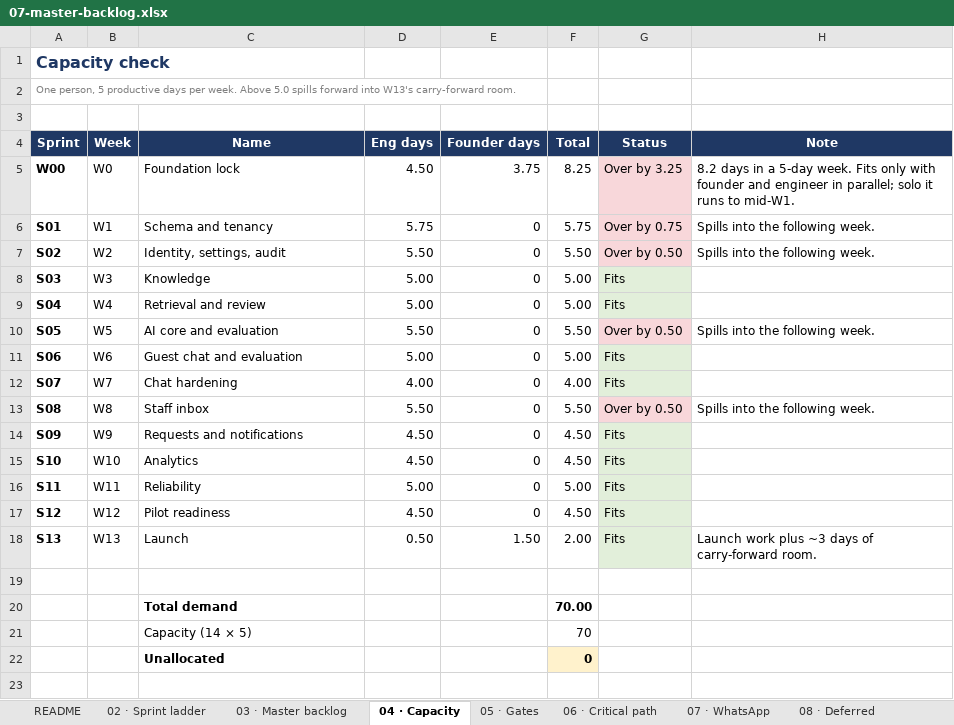
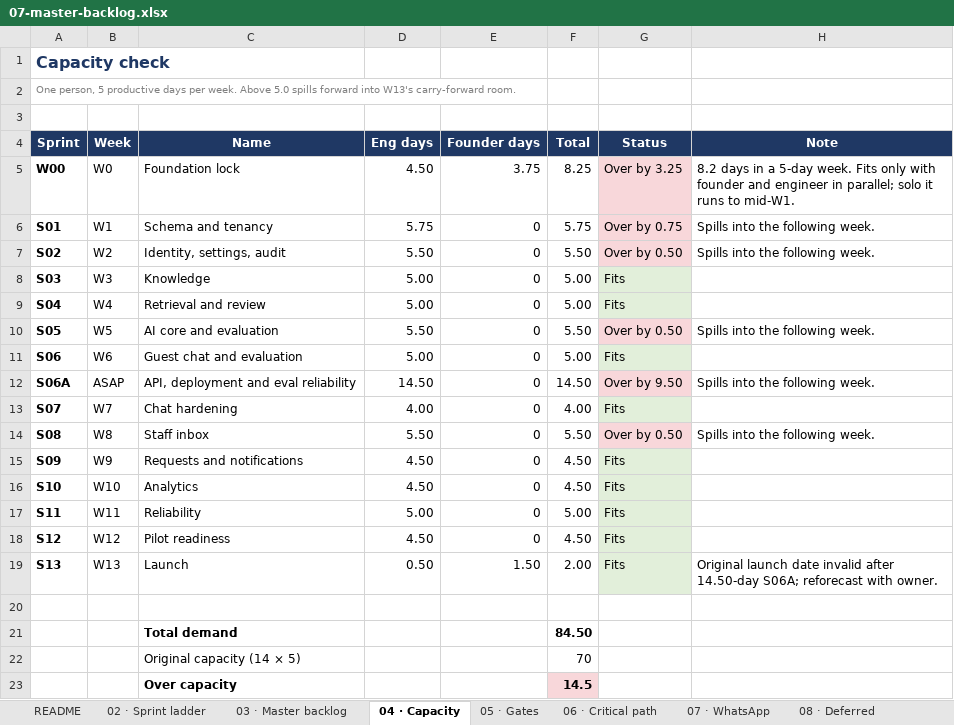
Before and after one commit to jtanori/ai-guest-concierge-1, an Excel workbook: docs/07-master-backlog.xlsx, sheet 04 · Capacity, drawn as a sheet; values as stored, in another font and other column widths than the file's, no borders; removed rows and columns are numbered as before the commit, all else as after; the diff names each change by its address in the sheet, - before the commit and + after, or states it on an @@ line.

Commit message:
docs: plan S06A API, deploy and eval reliability
Co-authored-by: arena-agent <297053741+arena-agent@users.noreply.github.com>

```diff
--- a/docs/07-master-backlog.xlsx (sheet 04 · Capacity)
+++ b/docs/07-master-backlog.xlsx (sheet 04 · Capacity)
+row 12: S06A | ASAP | API, deployment and eval reliability | 14.50 | 0 | 14.50 | Over by 9.50 | Spills into the following week.
-H19 (Note): Launch work plus ~3 days of carry-forward room.
+H19 (Note): Original launch date invalid after 14.50-day S06A; reforecast with owner.
-F21 (Total): 70.00
+F21 (Total): 84.50
-C22 (Name): Capacity (14 × 5)
+C22 (Name): Original capacity (14 × 5)
-row 22:  |  | Unallocated |  |  | 0
+row 23:  |  | Over capacity |  |  | 14.5
```
Also changed, not shown: sheet 03 · Master backlog, sheet 02 · Sprint ladder, sheet README, sheet 05 · Gates, sheet 06 · Critical path, 9 other files.
